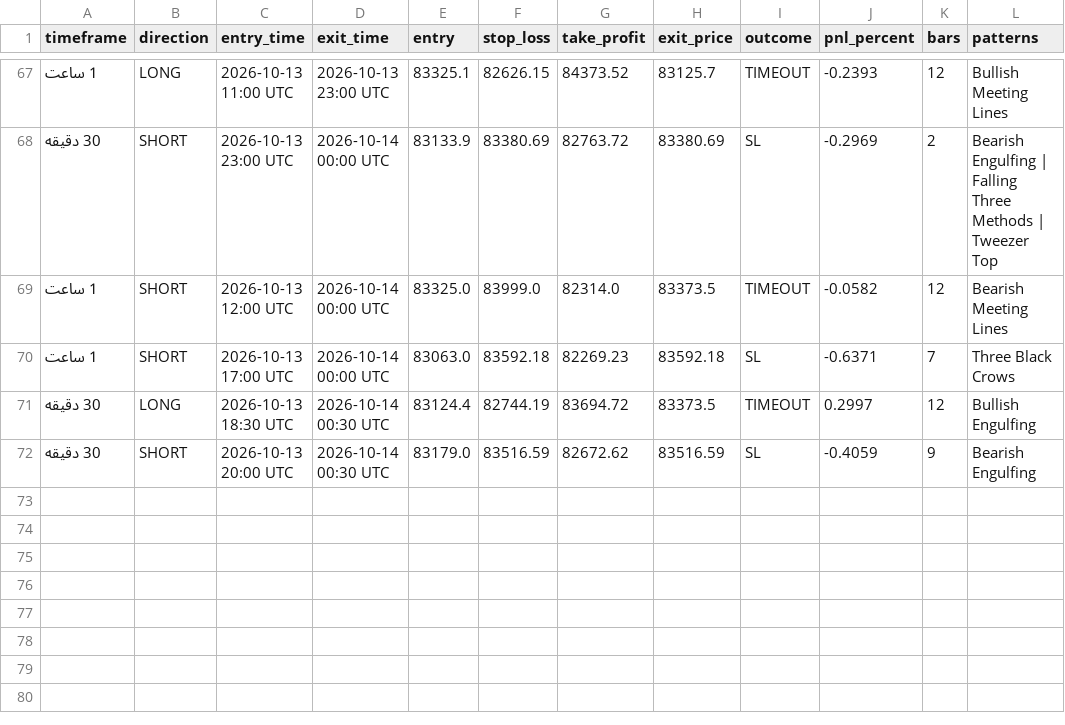
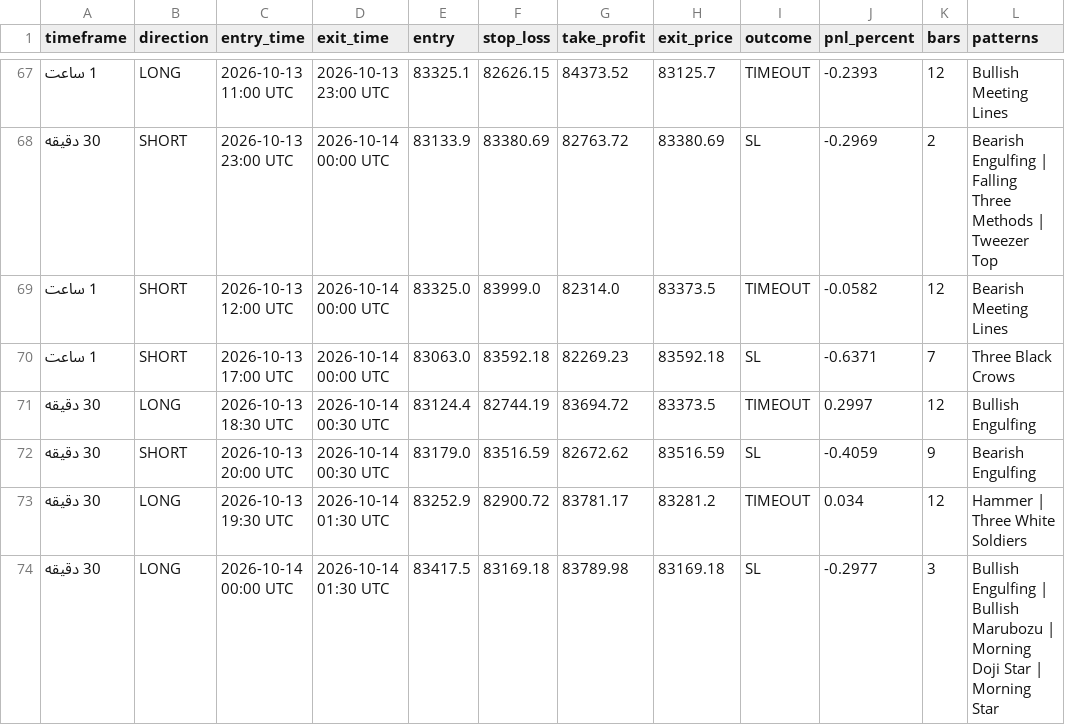
Before and after one commit to BTC21246/Btc40, a CSV file: evaluation_results.csv, drawn as a sheet; only a part is shown, gaps mark what is left out.

Commit message:
Auto-sync BTC40 evaluation 2026-10-14 05:36

```diff
--- a/evaluation_results.csv
+++ b/evaluation_results.csv
@@ -72 +72,3 @@
 30 دقیقه,SHORT,2026-10-13 20:00 UTC,2026-10-14 00:30 UTC,83179.0,83516.59,82672.62,83516.59,SL,-0.4059,9,Bearish Engulfing
+30 دقیقه,LONG,2026-10-13 19:30 UTC,2026-10-14 01:30 UTC,83252.9,82900.72,83781.17,83281.2,TIMEOUT,0.034,12,Hammer | Three White Soldiers
+30 دقیقه,LONG,2026-10-14 00:00 UTC,2026-10-14 01:30 UTC,83417.5,83169.18,83789.98,83169.18,SL,-0.2977,3,Bullish Engulfing | Bullish Marubozu | Morning Doji Star | Morning Star
```
Also changed, not shown: 1 other file.
